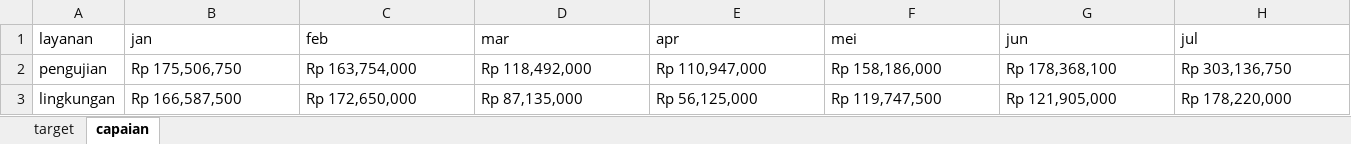
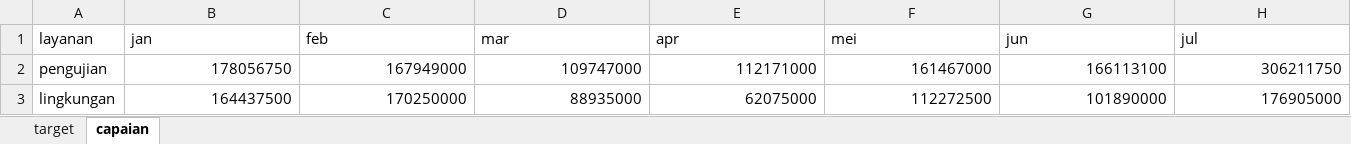
Before and after one commit to burnama/dashboard-blu, an Excel workbook: data-penerimaan-2025.xlsx, sheet capaian, drawn as a sheet; only a part is shown; values as stored, in another font and other column widths than the file's, no borders; the diff covers the shown part only; the diff names each change by its address in the sheet, - before the commit and + after, or states it on an @@ line.

```diff
--- a/data-penerimaan-2025.xlsx (sheet capaian)
+++ b/data-penerimaan-2025.xlsx (sheet capaian)
-B2 (jan): Rp 175,506,750
+B2 (jan): 178056750
-B2:H3 alignment: left
+B2:H3 alignment: right
-C2 (feb): Rp 163,754,000
+C2 (feb): 167949000
-D2 (mar): Rp 118,492,000
+D2 (mar): 109747000
-E2 (apr): Rp 110,947,000
+E2 (apr): 112171000
-F2 (mei): Rp 158,186,000
+F2 (mei): 161467000
-G2 (jun): Rp 178,368,100
+G2 (jun): 166113100
-H2 (jul): Rp 303,136,750
+H2 (jul): 306211750
-B3 (jan): Rp 166,587,500
+B3 (jan): 164437500
-C3 (feb): Rp 172,650,000
+C3 (feb): 170250000
-D3 (mar): Rp 87,135,000
+D3 (mar): 88935000
-E3 (apr): Rp 56,125,000
+E3 (apr): 62075000
-F3 (mei): Rp 119,747,500
+F3 (mei): 112272500
-G3 (jun): Rp 121,905,000
+G3 (jun): 101890000
-H3 (jul): Rp 178,220,000
+H3 (jul): 176905000
```
Also changed, not shown: 154 edited cells and cell formats elsewhere in this sheet, sheet target, data-penerimaan-2020.xlsx, data-penerimaan-2021.xlsx, 2 other files.
